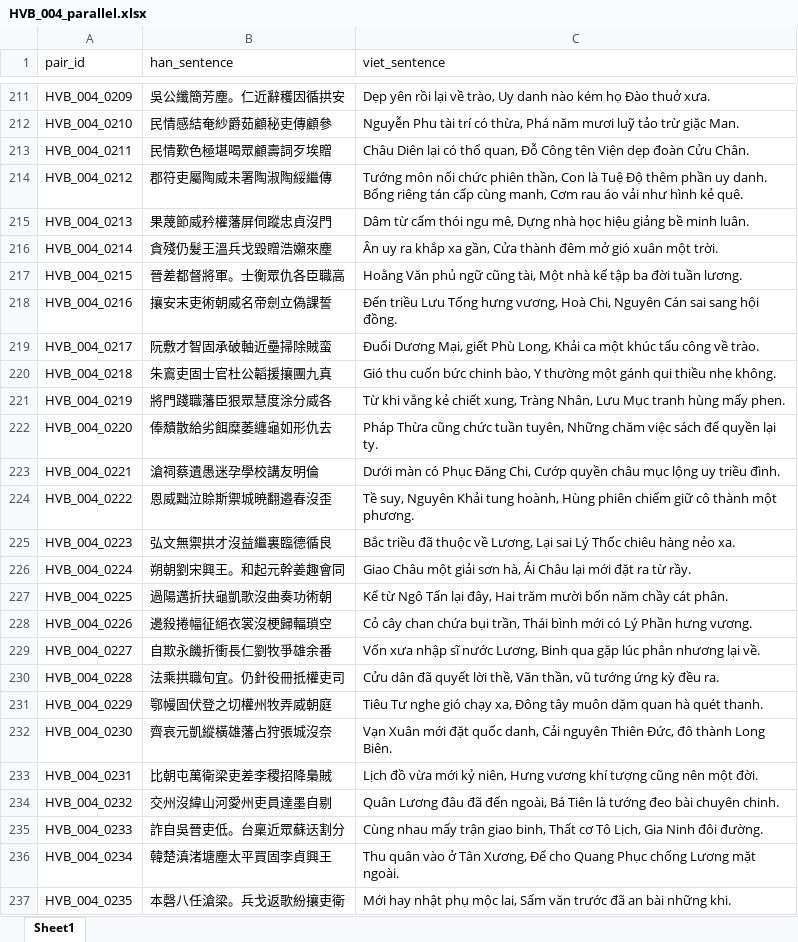
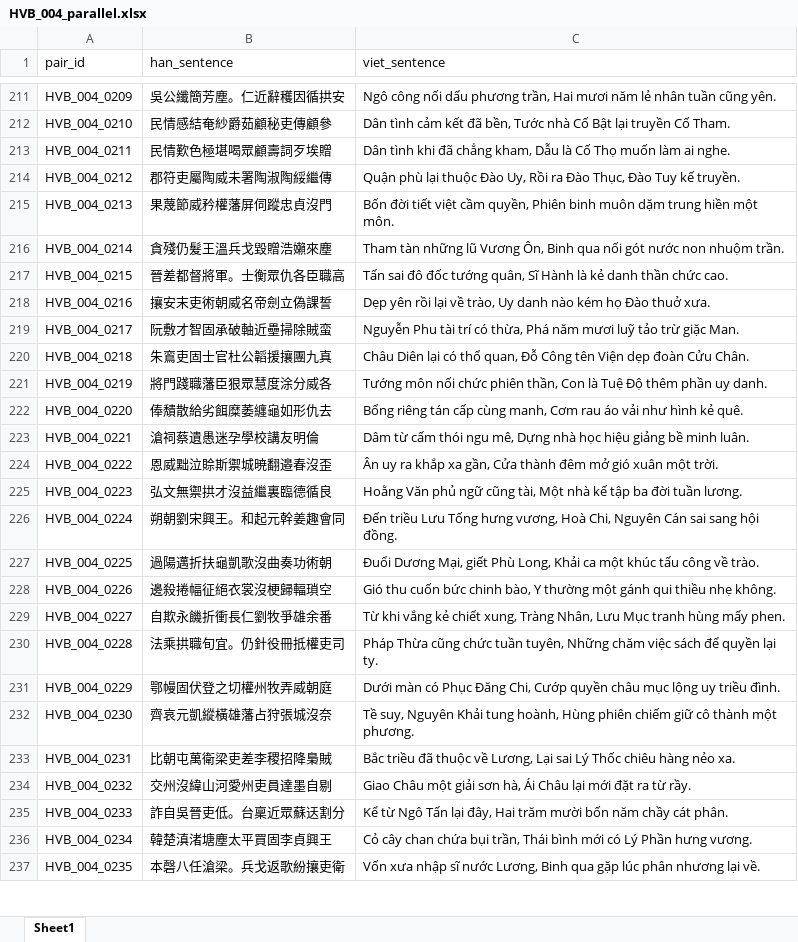
Before and after one commit to james2072/nlp-k35-midterm, an Excel workbook: data/corpus/HVB_004_parallel.xlsx, sheet Sheet1, drawn as a sheet; only a part is shown, gaps mark what is left out; values as stored, in another font and other column widths than the file's, no borders; the diff covers the shown part only; the diff names each change by its address in the sheet, - before the commit and + after, or states it on an @@ line.

```diff
--- a/data/corpus/HVB_004_parallel.xlsx (sheet Sheet1)
+++ b/data/corpus/HVB_004_parallel.xlsx (sheet Sheet1)
-C211 (viet_sentence): Dẹp yên rồi lại về trào, Uy danh nào kém họ Đào thuở xưa.
+C211 (viet_sentence): Ngô công nối dấu phương trần, Hai mươi năm lẻ nhân tuần cũng yên.
-C212 (viet_sentence): Nguyễn Phu tài trí có thừa, Phá năm mươi luỹ tảo trừ giặc Man.
+C212 (viet_sentence): Dân tình cảm kết đã bền, Tước nhà Cố Bật lại truyền Cố Tham.
-C213 (viet_sentence): Châu Diên lại có thổ quan, Đỗ Công tên Viện dẹp đoàn Cửu Chân.
+C213 (viet_sentence): Dân tình khi đã chẳng kham, Dẫu là Cố Thọ muốn làm ai nghe.
-C214 (viet_sentence): Tướng môn nối chức phiên thần, Con là Tuệ Độ thêm phần uy danh. Bổng riêng tán cấp cùng manh, Cơm rau áo vải như hình kẻ quê.
+C214 (viet_sentence): Quận phù lại thuộc Đào Uy, Rồi ra Đào Thục, Đào Tuy kế truyền.
-C215 (viet_sentence): Dâm từ cấm thói ngu mê, Dựng nhà học hiệu giảng bề minh luân.
+C215 (viet_sentence): Bốn đời tiết việt cầm quyền, Phiên binh muôn dặm trung hiền một môn.
-C216 (viet_sentence): Ân uy ra khắp xa gần, Cửa thành đêm mở gió xuân một trời.
+C216 (viet_sentence): Tham tàn những lũ Vương Ôn, Binh qua nối gót nước non nhuộm trần.
-C217 (viet_sentence): Hoằng Văn phủ ngữ cũng tài, Một nhà kế tập ba đời tuần lương.
+C217 (viet_sentence): Tấn sai đô đốc tướng quân, Sĩ Hành là kẻ danh thần chức cao.
-C218 (viet_sentence): Đến triều Lưu Tống hưng vương, Hoà Chi, Nguyên Cán sai sang hội đồng.
+C218 (viet_sentence): Dẹp yên rồi lại về trào, Uy danh nào kém họ Đào thuở xưa.
-C219 (viet_sentence): Đuổi Dương Mại, giết Phù Long, Khải ca một khúc tấu công về trào.
+C219 (viet_sentence): Nguyễn Phu tài trí có thừa, Phá năm mươi luỹ tảo trừ giặc Man.
-C220 (viet_sentence): Gió thu cuốn bức chinh bào, Y thường một gánh qui thiều nhẹ không.
+C220 (viet_sentence): Châu Diên lại có thổ quan, Đỗ Công tên Viện dẹp đoàn Cửu Chân.
-C221 (viet_sentence): Từ khi vắng kẻ chiết xung, Tràng Nhân, Lưu Mục tranh hùng mấy phen.
+C221 (viet_sentence): Tướng môn nối chức phiên thần, Con là Tuệ Độ thêm phần uy danh.
-C222 (viet_sentence): Pháp Thừa cũng chức tuần tuyên, Những chăm việc sách để quyền lại ty.
+C222 (viet_sentence): Bổng riêng tán cấp cùng manh, Cơm rau áo vải như hình kẻ quê.
-C223 (viet_sentence): Dưới màn có Phục Đăng Chi, Cướp quyền châu mục lộng uy triều đình.
+C223 (viet_sentence): Dâm từ cấm thói ngu mê, Dựng nhà học hiệu giảng bề minh luân.
-C224 (viet_sentence): Tề suy, Nguyên Khải tung hoành, Hùng phiên chiếm giữ cô thành một phương.
+C224 (viet_sentence): Ân uy ra khắp xa gần, Cửa thành đêm mở gió xuân một trời.
-C225 (viet_sentence): Bắc triều đã thuộc về Lương, Lại sai Lý Thốc chiêu hàng nẻo xa.
+C225 (viet_sentence): Hoằng Văn phủ ngữ cũng tài, Một nhà kế tập ba đời tuần lương.
-C226 (viet_sentence): Giao Châu một giải sơn hà, Ái Châu lại mới đặt ra từ rầy.
+C226 (viet_sentence): Đến triều Lưu Tống hưng vương, Hoà Chi, Nguyên Cán sai sang hội đồng.
-C227 (viet_sentence): Kể từ Ngô Tấn lại đây, Hai trăm mười bốn năm chầy cát phân.
+C227 (viet_sentence): Đuổi Dương Mại, giết Phù Long, Khải ca một khúc tấu công về trào.
-C228 (viet_sentence): Cỏ cây chan chứa bụi trần, Thái bình mới có Lý Phần hưng vương.
+C228 (viet_sentence): Gió thu cuốn bức chinh bào, Y thường một gánh qui thiều nhẹ không.
-C229 (viet_sentence): Vốn xưa nhập sĩ nước Lương, Binh qua gặp lúc phân nhương lại về.
+C229 (viet_sentence): Từ khi vắng kẻ chiết xung, Tràng Nhân, Lưu Mục tranh hùng mấy phen.
-C230 (viet_sentence): Cửu dân đã quyết lời thề, Văn thần, vũ tướng ứng kỳ đều ra.
+C230 (viet_sentence): Pháp Thừa cũng chức tuần tuyên, Những chăm việc sách để quyền lại ty.
-C231 (viet_sentence): Tiêu Tư nghe gió chạy xa, Đông tây muôn dặm quan hà quét thanh.
+C231 (viet_sentence): Dưới màn có Phục Đăng Chi, Cướp quyền châu mục lộng uy triều đình.
-C232 (viet_sentence): Vạn Xuân mới đặt quốc danh, Cải nguyên Thiên Đức, đô thành Long Biên.
+C232 (viet_sentence): Tề suy, Nguyên Khải tung hoành, Hùng phiên chiếm giữ cô thành một phương.
-C233 (viet_sentence): Lịch đồ vừa mới kỷ niên, Hưng vương khí tượng cũng nên một đời.
+C233 (viet_sentence): Bắc triều đã thuộc về Lương, Lại sai Lý Thốc chiêu hàng nẻo xa.
-C234 (viet_sentence): Quân Lương đâu đã đến ngoài, Bá Tiên là tướng đeo bài chuyên chinh.
+C234 (viet_sentence): Giao Châu một giải sơn hà, Ái Châu lại mới đặt ra từ rầy.
-C235 (viet_sentence): Cùng nhau mấy trận giao binh, Thất cơ Tô Lịch, Gia Ninh đôi đường.
+C235 (viet_sentence): Kể từ Ngô Tấn lại đây, Hai trăm mười bốn năm chầy cát phân.
-C236 (viet_sentence): Thu quân vào ở Tân Xương, Để cho Quang Phục chống Lương mặt ngoài.
+C236 (viet_sentence): Cỏ cây chan chứa bụi trần, Thái bình mới có Lý Phần hưng vương.
-C237 (viet_sentence): Mới hay nhật phụ mộc lai, Sấm văn trước đã an bài những khi.
+C237 (viet_sentence): Vốn xưa nhập sĩ nước Lương, Binh qua gặp lúc phân nhương lại về.
```
Also changed, not shown: 1 added row and 1188 edited cells elsewhere in this sheet, data/corpus/HVB_003_parallel.xlsx, 24 other files.
